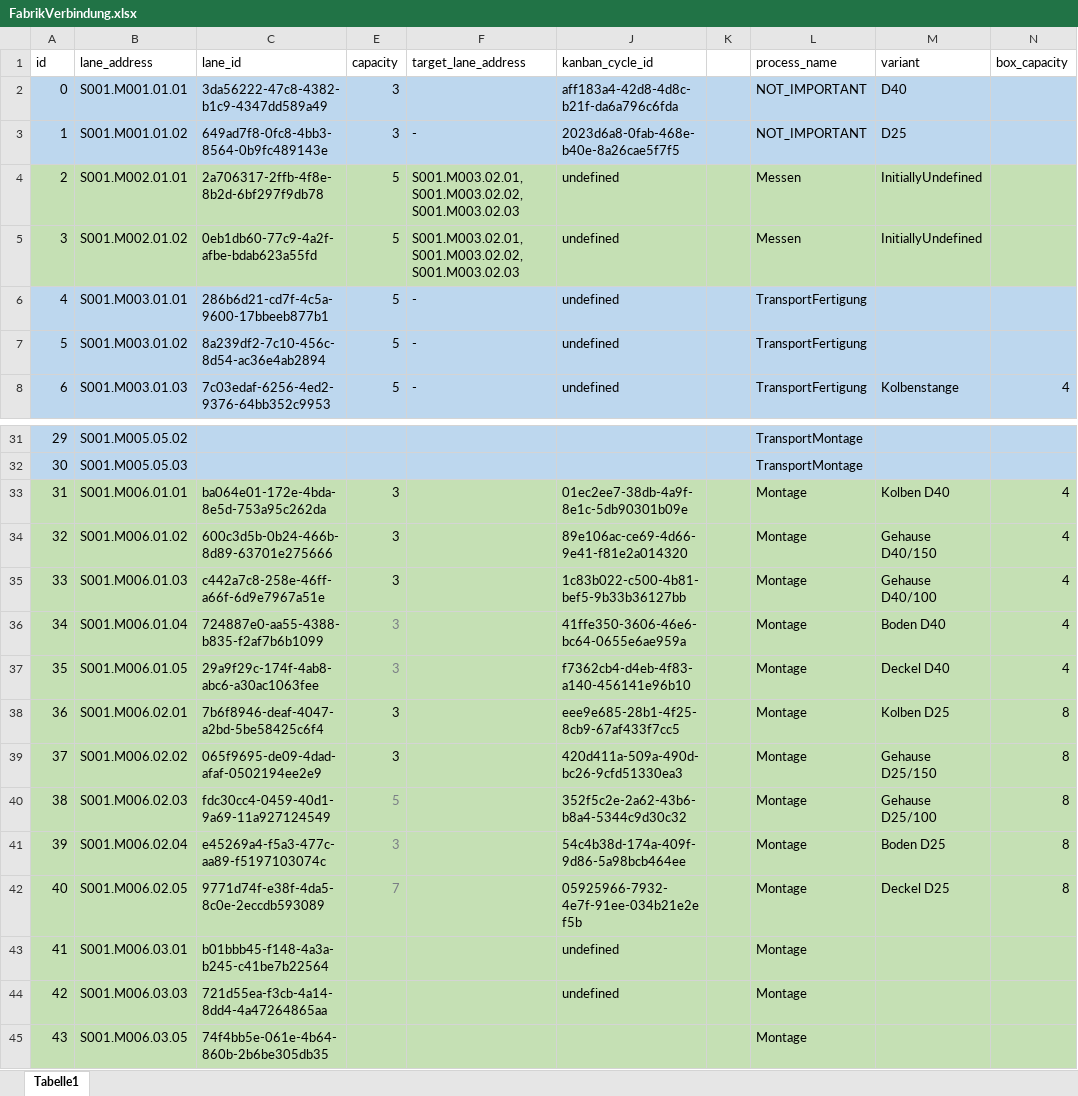
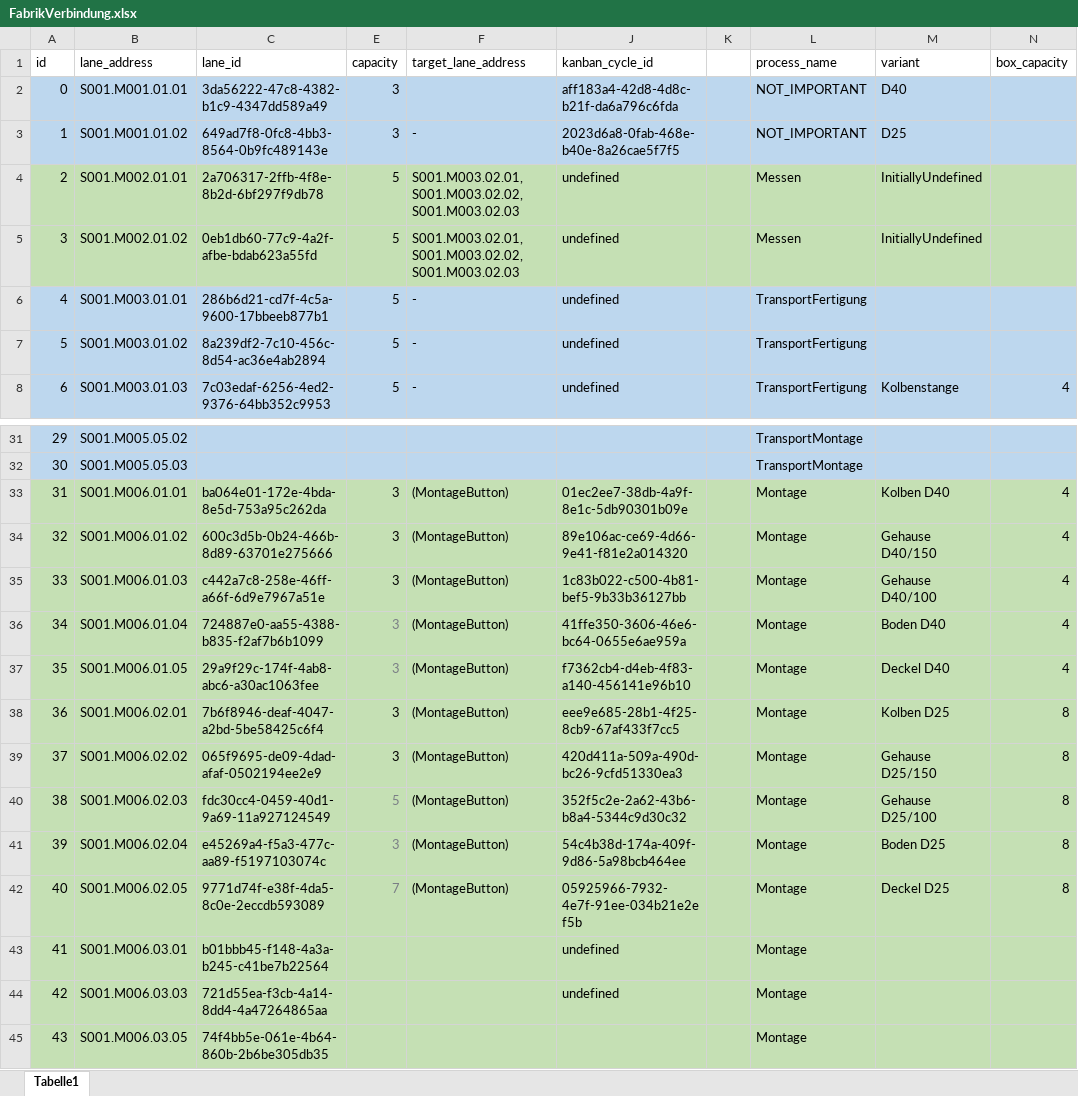
Before and after one commit to otaviomserra/ADP-code, an Excel workbook: datenverarbeitung/FabrikVerbindung.xlsx, sheet Tabelle1, drawn as a sheet; only a part is shown, gaps mark what is left out; values as stored, in another font and other column widths than the file's, no borders; the diff names each change by its address in the sheet, - before the commit and + after, or states it on an @@ line.

Commit message:
update no fabrikverbindung

```diff
--- a/datenverarbeitung/FabrikVerbindung.xlsx (sheet Tabelle1)
+++ b/datenverarbeitung/FabrikVerbindung.xlsx (sheet Tabelle1)
-F4:F5 (target_lane_address): S001.M003.02.01, S001.M003.02.02, S001.M003.02.03
+F4:F5 (target_lane_address): S001.M003.02.01,S001.M003.02.02,S001.M003.02.03
-F33:F42 (target_lane_address): (empty)
+F33:F42 (target_lane_address): (MontageButton)
```
Also changed, not shown: 2 other files.
